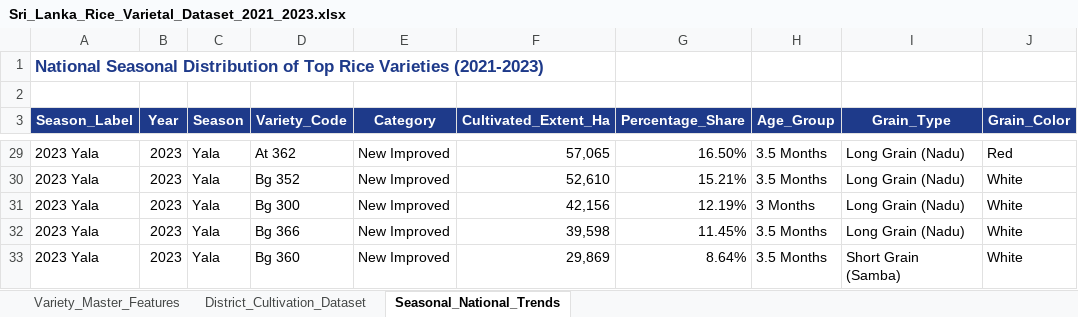
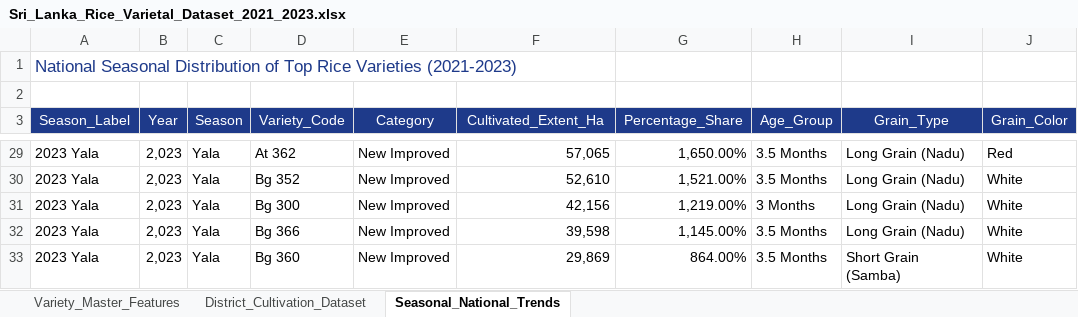
Before and after one commit to Research-4th-year/R26-SE-007, an Excel workbook: c02-digital-farming/dataset/Sri_Lanka_Rice_Varietal_Dataset_2021_2023.xlsx, sheet Seasonal_National_Trends, drawn as a sheet; only a part is shown, gaps mark what is left out; values as stored, in another font and other column widths than the file's, no borders; the diff covers the shown part only; the diff names each change by its address in the sheet, - before the commit and + after, or states it on an @@ line.

```diff
--- a/c02-digital-farming/dataset/Sri_Lanka_Rice_Varietal_Dataset_2021_2023.xlsx (sheet Seasonal_National_Trends)
+++ b/c02-digital-farming/dataset/Sri_Lanka_Rice_Varietal_Dataset_2021_2023.xlsx (sheet Seasonal_National_Trends)
-A1 bold: on
+A1 bold: off
-A3:J3 bold: on
+A3:J3 bold: off
-B29:B33 (Year): 2023
+B29:B33 (Year): 2,023
-G29 (Percentage_Share): 16.50%
+G29 (Percentage_Share): 1,650.00%
-G30 (Percentage_Share): 15.21%
+G30 (Percentage_Share): 1,521.00%
-G31 (Percentage_Share): 12.19%
+G31 (Percentage_Share): 1,219.00%
-G32 (Percentage_Share): 11.45%
+G32 (Percentage_Share): 1,145.00%
-G33 (Percentage_Share): 8.64%
+G33 (Percentage_Share): 864.00%
```
Also changed, not shown: 50 edited cells elsewhere in this sheet, sheet District_Cultivation_Dataset, sheet Variety_Master_Features, 9 other files.
